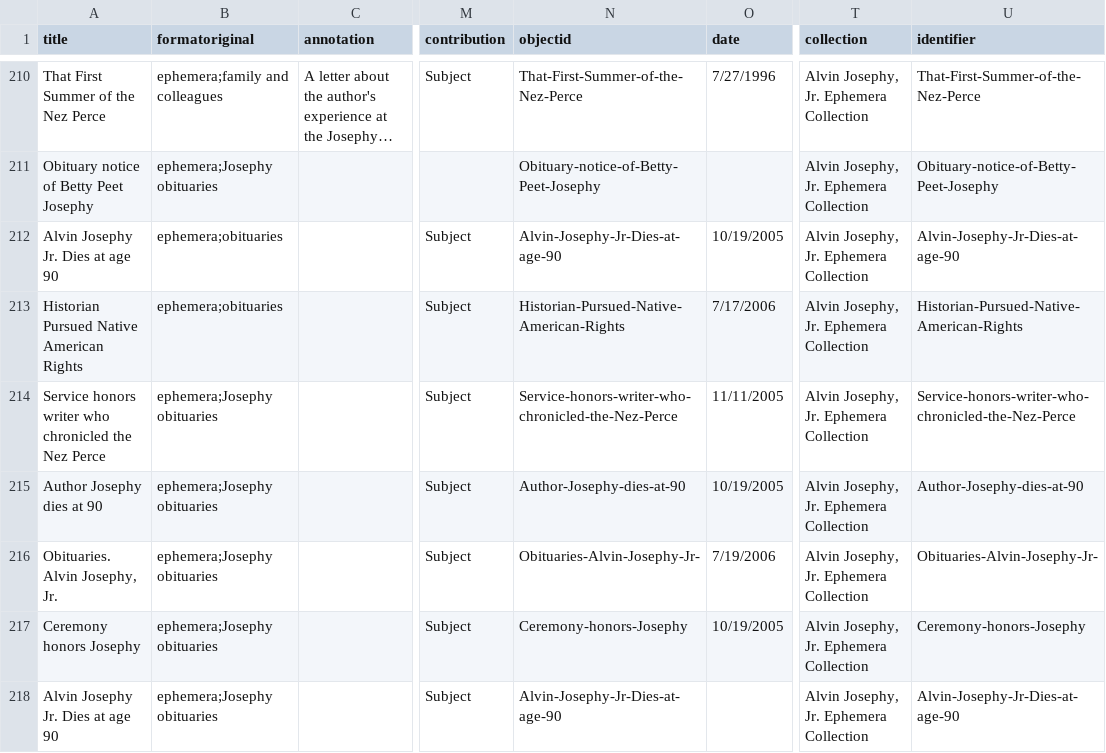
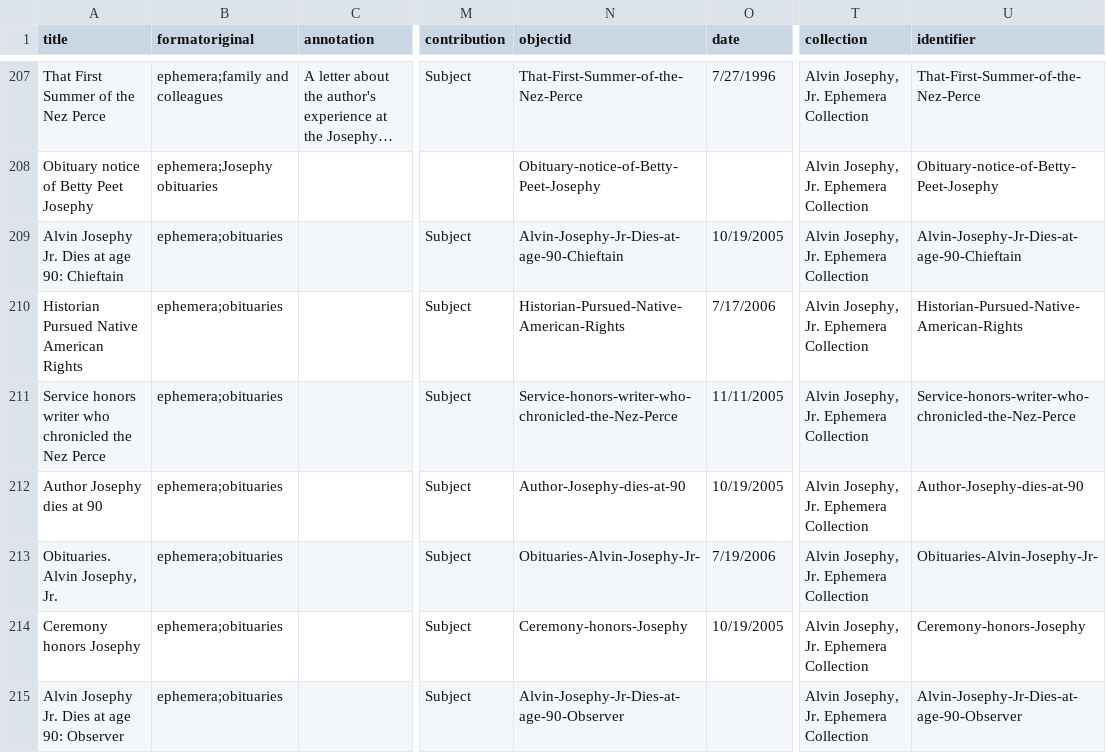
Before and after one commit to josephylibrary/annotatedjosephy, a CSV file: _data/ab.csv, drawn as a sheet; only a part is shown, gaps mark what is left out; long unchanged cells end in …; addresses are those after the commit; the diff covers the shown part only; the diff names each change by its address in the sheet, - before the commit and + after, or states it on an @@ line.

Commit message:
Update ab.csv
Removed all double entries, gave accurate double entries different titles

```diff
--- a/_data/ab.csv
+++ b/_data/ab.csv
-A209 (title): Alvin Josephy Jr. Dies at age 90
+A209 (title): Alvin Josephy Jr. Dies at age 90: Chieftain
-N209 (objectid): Alvin-Josephy-Jr-Dies-at-age-90
+N209 (objectid): Alvin-Josephy-Jr-Dies-at-age-90-Chieftain
-U209 (identifier): Alvin-Josephy-Jr-Dies-at-age-90
+U209 (identifier): Alvin-Josephy-Jr-Dies-at-age-90-Chieftain
-B211:B215 (formatoriginal): ephemera;Josephy obituaries
+B211:B215 (formatoriginal): ephemera;obituaries
-A215 (title): Alvin Josephy Jr. Dies at age 90
+A215 (title): Alvin Josephy Jr. Dies at age 90: Observer
-N215 (objectid): Alvin-Josephy-Jr-Dies-at-age-90
+N215 (objectid): Alvin-Josephy-Jr-Dies-at-age-90-Observer
-U215 (identifier): Alvin-Josephy-Jr-Dies-at-age-90
+U215 (identifier): Alvin-Josephy-Jr-Dies-at-age-90-Observer
```
Also changed, not shown: 4 removed rows and 37 edited cells elsewhere in this file.
